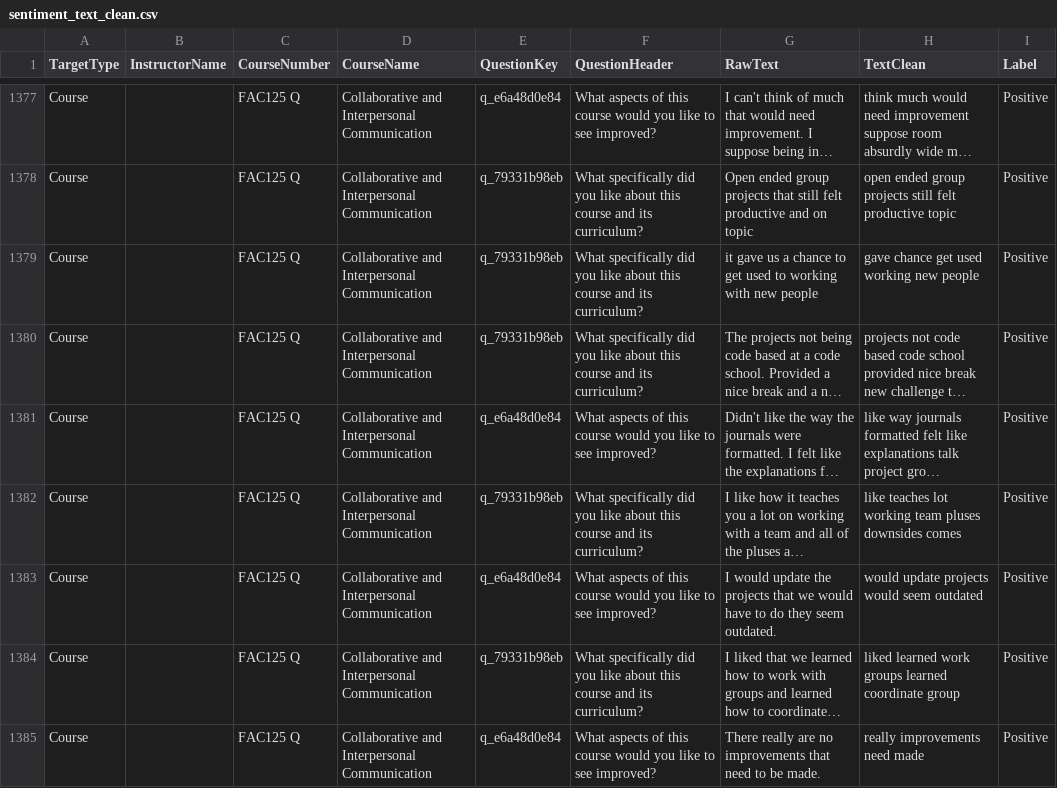
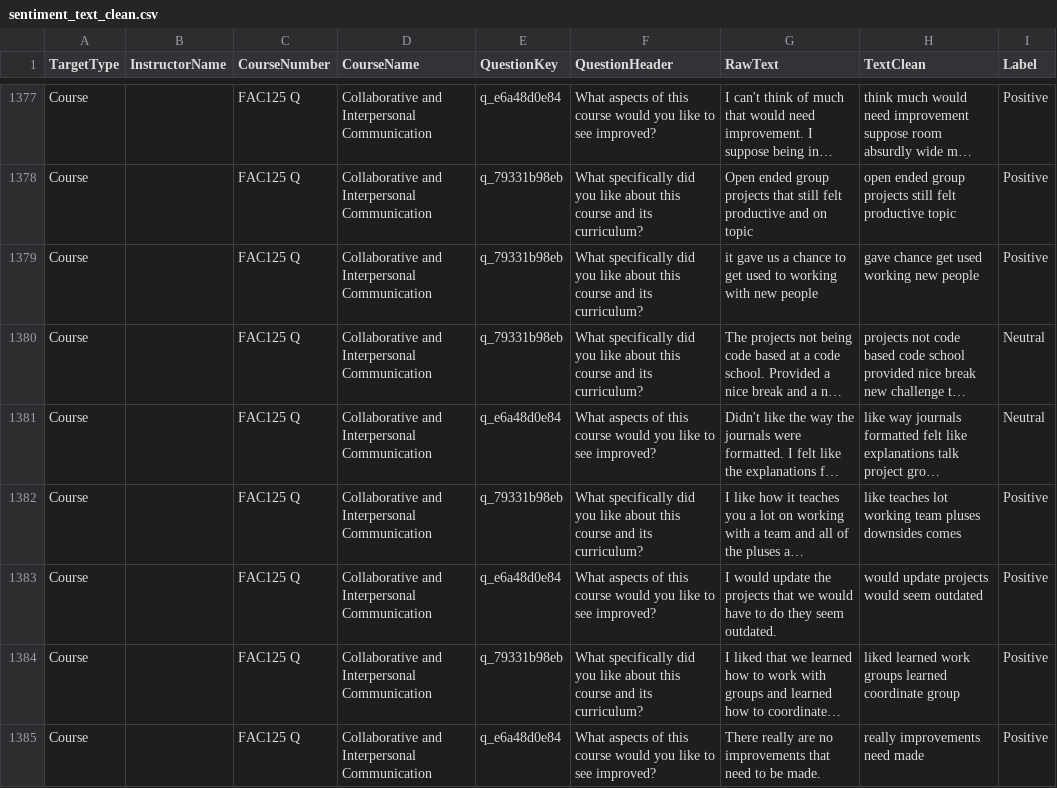
Before and after one commit to Scipion2002/StudentEvalSentiment, a CSV file: Capstone Project/StudentEvalSentiment/Python/sentiment_text_clean.csv, drawn as a sheet; only a part is shown, gaps mark what is left out; long unchanged cells end in …; the diff covers the shown part only; the diff names each change by its address in the sheet, - before the commit and + after, or states it on an @@ line.

Commit message:
Add Likert summary extraction, import, and storage support
Implemented end-to-end support for processing Likert summary data:
- Python processor now generates likert_summary.csv with averages, counts, labels, and dimension scores for both courses and instructors.
- Backend imports likert_summary.csv, parses it, and stores results as ProcessedLikertSummary entities in the database.
- Added new entity, configuration, migration, and DbSet for ProcessedLikertSummary, enabling querying and analytics on Likert summary statistics.
- Refined sentiment labeling in sentiment_text_clean.csv for more granular analysis. No changes made to likert_summary.csv content itself.

```diff
--- a/Capstone Project/StudentEvalSentiment/Python/sentiment_text_clean.csv
+++ b/Capstone Project/StudentEvalSentiment/Python/sentiment_text_clean.csv
-I1380:I1381 (Label): Positive
+I1380:I1381 (Label): Neutral
```
Also changed, not shown: 119 edited cells elsewhere in this file, 9 other files.
